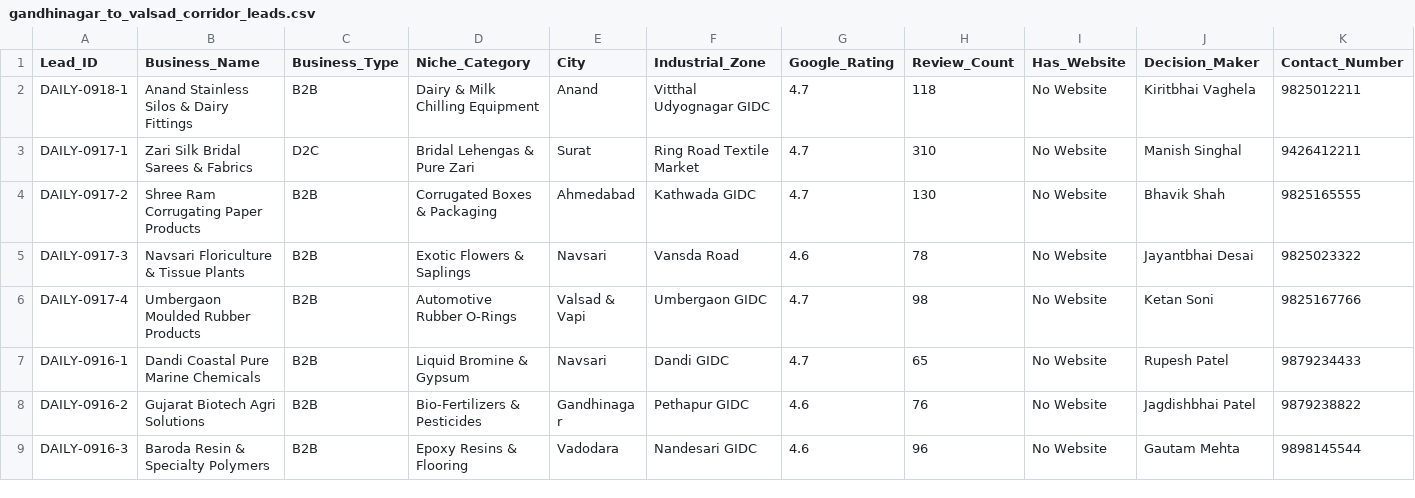
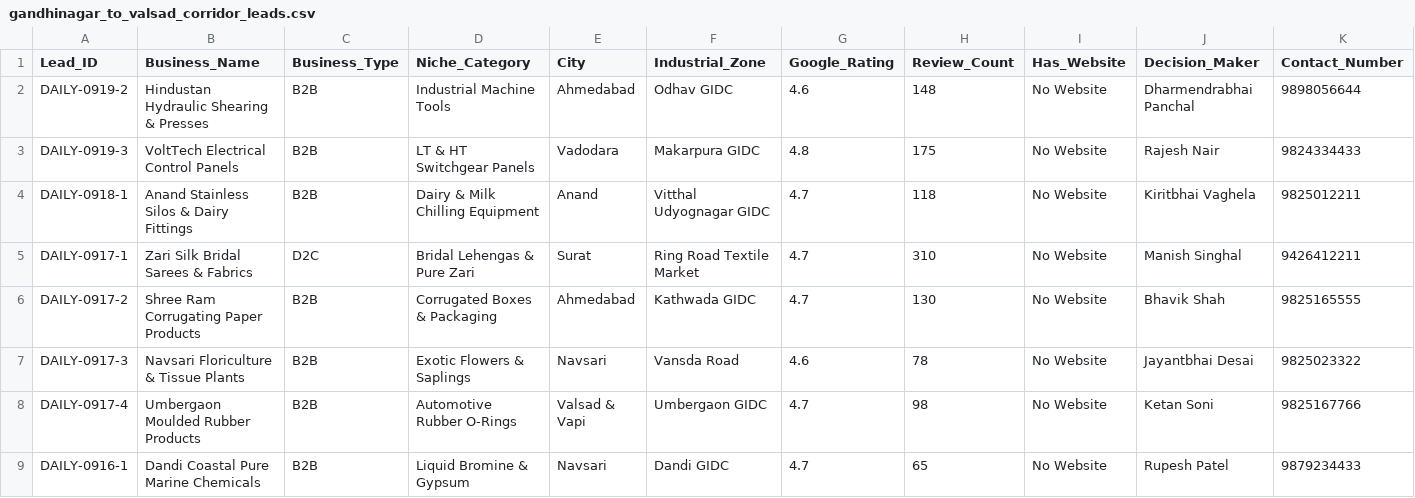
Before and after one commit to Dhruvtutorials/gujarat-b2b-dashboard, a CSV file: gandhinagar_to_valsad_corridor_leads.csv, drawn as a sheet; only a part is shown; the shorter side is filled out with more unchanged rows; rows hold the shown columns only; the diff names each change by its address in the sheet, - before the commit and + after, or states it on an @@ line.

```diff
--- a/gandhinagar_to_valsad_corridor_leads.csv
+++ b/gandhinagar_to_valsad_corridor_leads.csv
+row 2: DAILY-0919-2 | Hindustan Hydraulic Shearing & Presses | B2B | Industrial Machine Tools | Ahmedabad | Odhav GIDC | 4.6 | 148 | No Website | Dharmendrabhai Panchal | 9898056644
+row 3: DAILY-0919-3 | VoltTech Electrical Control Panels | B2B | LT & HT Switchgear Panels | Vadodara | Makarpura GIDC | 4.8 | 175 | No Website | Rajesh Nair | 9824334433
```
Also changed, not shown: 3 other files.
